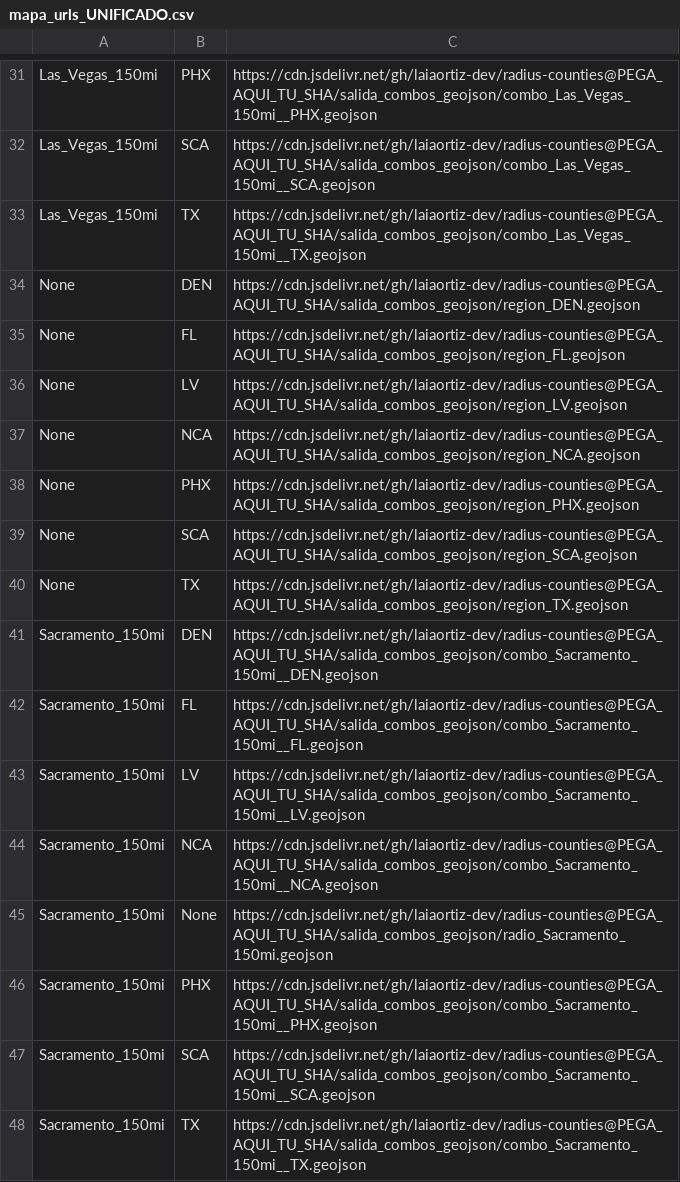
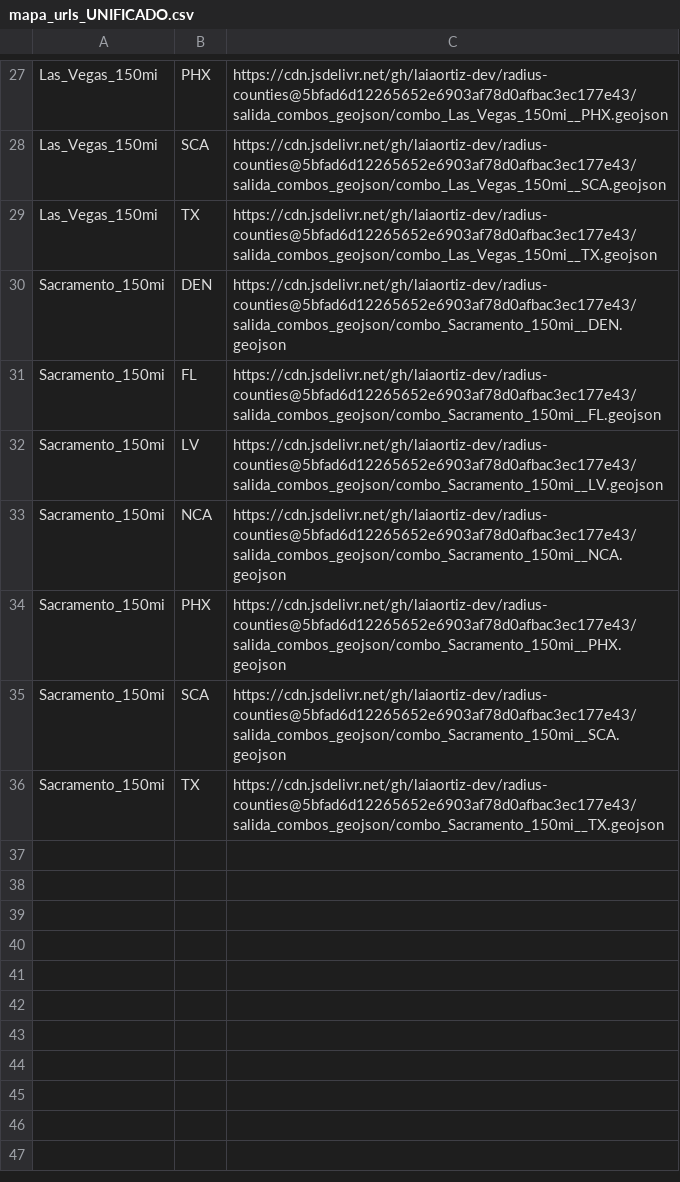
Before and after one commit to laiaortiz-dev/radius-counties, a CSV file: salida_combos_geojson/mapa_urls_UNIFICADO.csv, drawn as a sheet; only a part is shown, gaps mark what is left out; removed rows and columns are numbered as before the commit, all else as after; the diff covers the shown part only; the diff names each change by its address in the sheet, - before the commit and + after, or states it on an @@ line.

```diff
--- a/salida_combos_geojson/mapa_urls_UNIFICADO.csv
+++ b/salida_combos_geojson/mapa_urls_UNIFICADO.csv
-C27: https://cdn.jsdelivr.net/gh/laiaortiz-dev/radius-counties@PEGA_AQUI_TU_SHA/salida_combos_geojson/combo_Las_Vegas_150mi__PHX.geojson
+C27: https://cdn.jsdelivr.net/gh/laiaortiz-dev/radius-counties@5bfad6d12265652e6903af78d0afbac3ec177e43/salida_combos_geojson/combo_Las_Vegas_150mi__PHX.geojson
-C28: https://cdn.jsdelivr.net/gh/laiaortiz-dev/radius-counties@PEGA_AQUI_TU_SHA/salida_combos_geojson/combo_Las_Vegas_150mi__SCA.geojson
+C28: https://cdn.jsdelivr.net/gh/laiaortiz-dev/radius-counties@5bfad6d12265652e6903af78d0afbac3ec177e43/salida_combos_geojson/combo_Las_Vegas_150mi__SCA.geojson
-C29: https://cdn.jsdelivr.net/gh/laiaortiz-dev/radius-counties@PEGA_AQUI_TU_SHA/salida_combos_geojson/combo_Las_Vegas_150mi__TX.geojson
+C29: https://cdn.jsdelivr.net/gh/laiaortiz-dev/radius-counties@5bfad6d12265652e6903af78d0afbac3ec177e43/salida_combos_geojson/combo_Las_Vegas_150mi__TX.geojson
-row 34: None | DEN | https://cdn.jsdelivr.net/gh/laiaortiz-dev/radius-counties@PEGA_AQUI_TU_SHA/salida_combos_geojson/region_DEN.geojson
-row 35: None | FL | https://cdn.jsdelivr.net/gh/laiaortiz-dev/radius-counties@PEGA_AQUI_TU_SHA/salida_combos_geojson/region_FL.geojson
-row 36: None | LV | https://cdn.jsdelivr.net/gh/laiaortiz-dev/radius-counties@PEGA_AQUI_TU_SHA/salida_combos_geojson/region_LV.geojson
-row 37: None | NCA | https://cdn.jsdelivr.net/gh/laiaortiz-dev/radius-counties@PEGA_AQUI_TU_SHA/salida_combos_geojson/region_NCA.geojson
-row 38: None | PHX | https://cdn.jsdelivr.net/gh/laiaortiz-dev/radius-counties@PEGA_AQUI_TU_SHA/salida_combos_geojson/region_PHX.geojson
-row 39: None | SCA | https://cdn.jsdelivr.net/gh/laiaortiz-dev/radius-counties@PEGA_AQUI_TU_SHA/salida_combos_geojson/region_SCA.geojson
-row 40: None | TX | https://cdn.jsdelivr.net/gh/laiaortiz-dev/radius-counties@PEGA_AQUI_TU_SHA/salida_combos_geojson/region_TX.geojson
-C30: https://cdn.jsdelivr.net/gh/laiaortiz-dev/radius-counties@PEGA_AQUI_TU_SHA/salida_combos_geojson/combo_Sacramento_150mi__DEN.geojson
+C30: https://cdn.jsdelivr.net/gh/laiaortiz-dev/radius-counties@5bfad6d12265652e6903af78d0afbac3ec177e43/salida_combos_geojson/combo_Sacramento_150mi__DEN.geojson
-C31: https://cdn.jsdelivr.net/gh/laiaortiz-dev/radius-counties@PEGA_AQUI_TU_SHA/salida_combos_geojson/combo_Sacramento_150mi__FL.geojson
+C31: https://cdn.jsdelivr.net/gh/laiaortiz-dev/radius-counties@5bfad6d12265652e6903af78d0afbac3ec177e43/salida_combos_geojson/combo_Sacramento_150mi__FL.geojson
-C32: https://cdn.jsdelivr.net/gh/laiaortiz-dev/radius-counties@PEGA_AQUI_TU_SHA/salida_combos_geojson/combo_Sacramento_150mi__LV.geojson
+C32: https://cdn.jsdelivr.net/gh/laiaortiz-dev/radius-counties@5bfad6d12265652e6903af78d0afbac3ec177e43/salida_combos_geojson/combo_Sacramento_150mi__LV.geojson
-C33: https://cdn.jsdelivr.net/gh/laiaortiz-dev/radius-counties@PEGA_AQUI_TU_SHA/salida_combos_geojson/combo_Sacramento_150mi__NCA.geojson
+C33: https://cdn.jsdelivr.net/gh/laiaortiz-dev/radius-counties@5bfad6d12265652e6903af78d0afbac3ec177e43/salida_combos_geojson/combo_Sacramento_150mi__NCA.geojson
-row 45: Sacramento_150mi | None | https://cdn.jsdelivr.net/gh/laiaortiz-dev/radius-counties@PEGA_AQUI_TU_SHA/salida_combos_geojson/radio_Sacramento_150mi.geojson
-C34: https://cdn.jsdelivr.net/gh/laiaortiz-dev/radius-counties@PEGA_AQUI_TU_SHA/salida_combos_geojson/combo_Sacramento_150mi__PHX.geojson
+C34: https://cdn.jsdelivr.net/gh/laiaortiz-dev/radius-counties@5bfad6d12265652e6903af78d0afbac3ec177e43/salida_combos_geojson/combo_Sacramento_150mi__PHX.geojson
-C35: https://cdn.jsdelivr.net/gh/laiaortiz-dev/radius-counties@PEGA_AQUI_TU_SHA/salida_combos_geojson/combo_Sacramento_150mi__SCA.geojson
+C35: https://cdn.jsdelivr.net/gh/laiaortiz-dev/radius-counties@5bfad6d12265652e6903af78d0afbac3ec177e43/salida_combos_geojson/combo_Sacramento_150mi__SCA.geojson
-C36: https://cdn.jsdelivr.net/gh/laiaortiz-dev/radius-counties@PEGA_AQUI_TU_SHA/salida_combos_geojson/combo_Sacramento_150mi__TX.geojson
+C36: https://cdn.jsdelivr.net/gh/laiaortiz-dev/radius-counties@5bfad6d12265652e6903af78d0afbac3ec177e43/salida_combos_geojson/combo_Sacramento_150mi__TX.geojson
```
Also changed, not shown: 4 removed rows and 25 edited cells elsewhere in this file, 44 other files.
